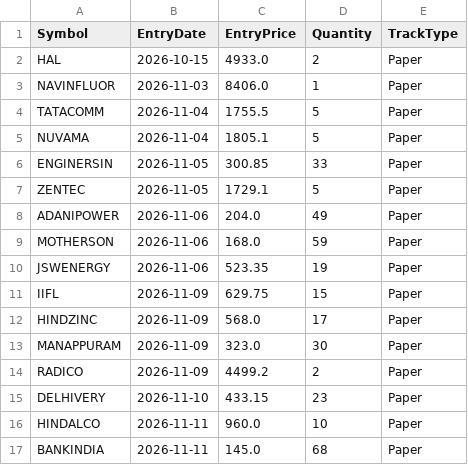
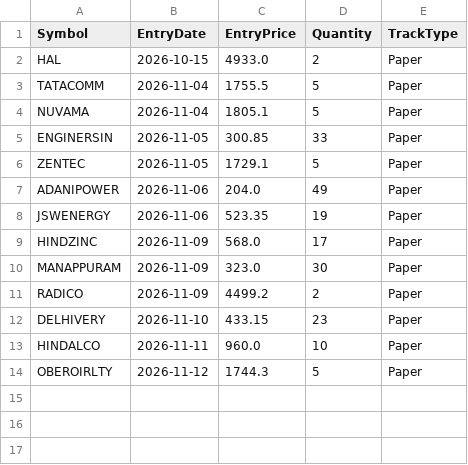
Before and after one commit to finnyrajmann/nse-200emabb, a CSV file: data/positions_200emabb.csv, drawn as a sheet; removed rows and columns are numbered as before the commit, all else as after; the diff names each change by its address in the sheet, - before the commit and + after, or states it on an @@ line.

Commit message:
Auto-update — 2026-11-12

```diff
--- a/data/positions_200emabb.csv
+++ b/data/positions_200emabb.csv
-row 3: NAVINFLUOR | 2026-11-03 | 8406.0 | 1 | Paper
-row 9: MOTHERSON | 2026-11-06 | 168.0 | 59 | Paper
-row 11: IIFL | 2026-11-09 | 629.75 | 15 | Paper
-row 17: BANKINDIA | 2026-11-11 | 145.0 | 68 | Paper
+row 14: OBEROIRLTY | 2026-11-12 | 1744.3 | 5 | Paper
```
